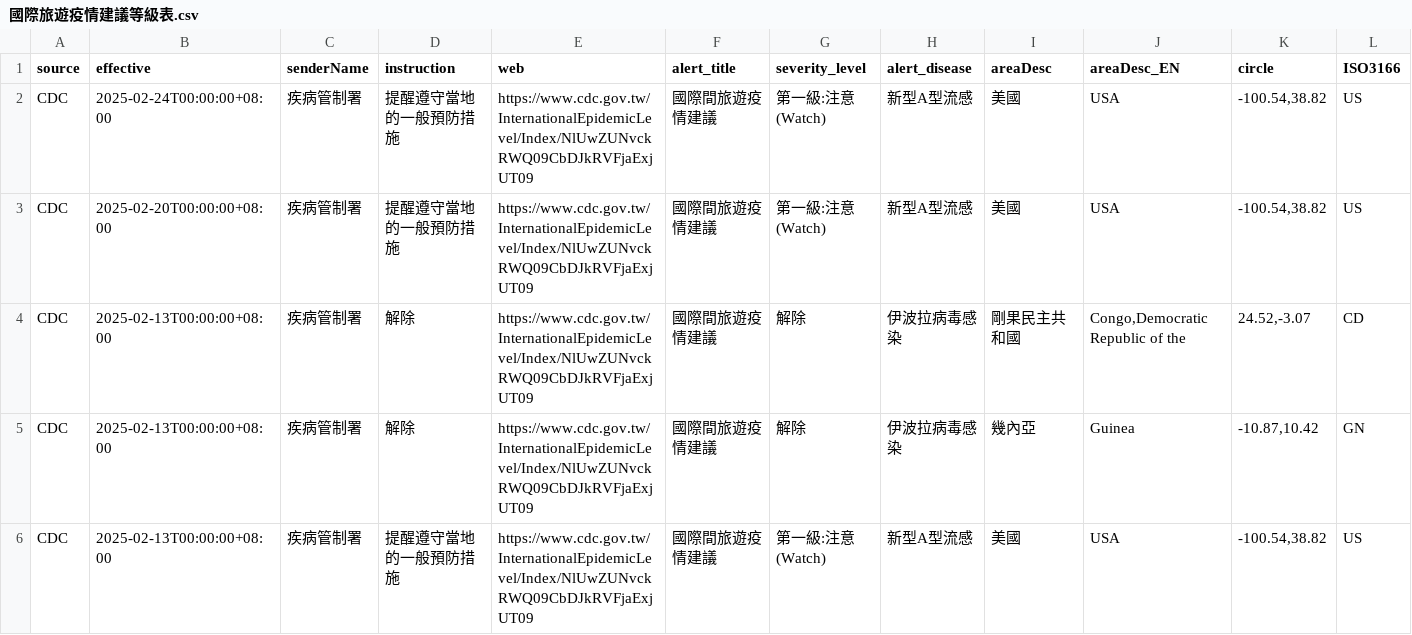
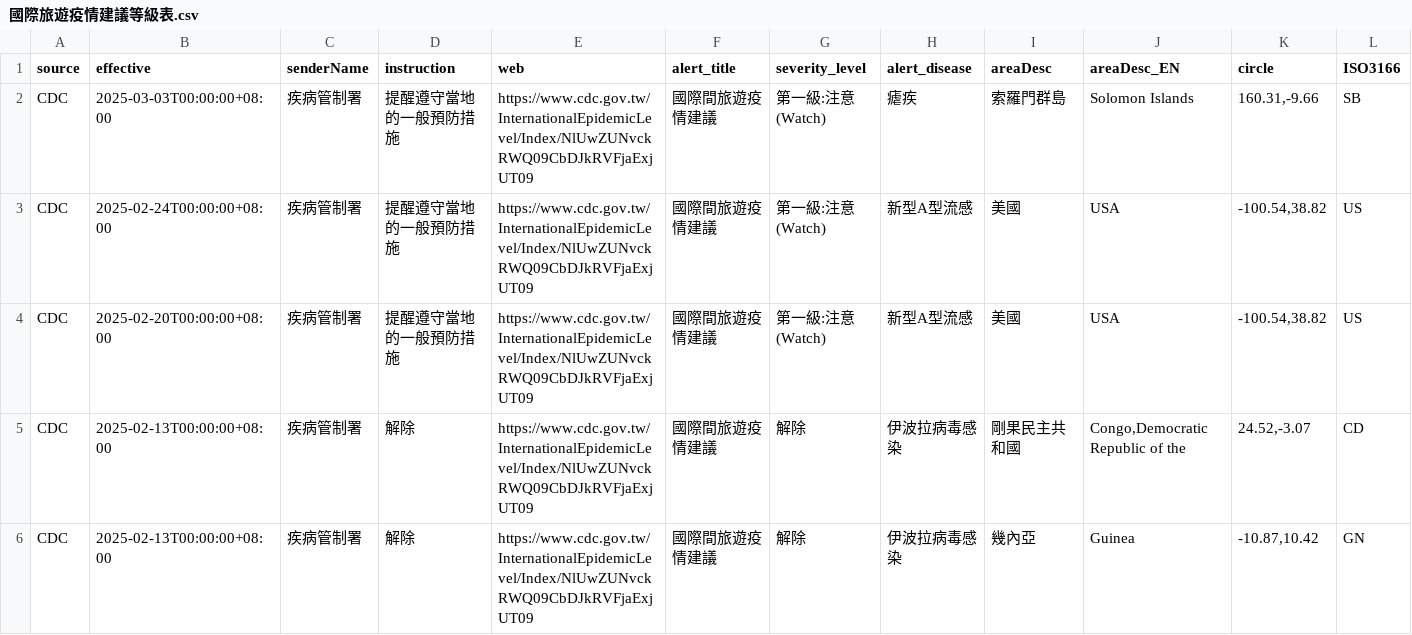
Before and after one commit to doggy8088/cdc-data, a CSV file: data/國際旅遊疫情建議等級表/國際旅遊疫情建議等級表.csv, drawn as a sheet; only a part is shown; the shorter side is filled out with more unchanged rows; rows hold the shown columns only; the diff names each change by its address in the sheet, - before the commit and + after, or states it on an @@ line.

```diff
--- a/data/國際旅遊疫情建議等級表/國際旅遊疫情建議等級表.csv
+++ b/data/國際旅遊疫情建議等級表/國際旅遊疫情建議等級表.csv
+row 2: CDC | 2025-03-03T00:00:00+08:00 | 疾病管制署 | 提醒遵守當地的一般預防措施 | https://www.cdc.gov.tw/InternationalEpidemicLevel/Index/NlUwZUNvckRWQ09CbDJkRVFjaExjUT09 | 國際間旅遊疫情建議 | 第一級:注意(Watch) | 瘧疾 | 索羅門群島 | Solomon Islands | 160.31,-9.66 | SB
```
Also changed, not shown: data/近12個月登革熱病媒蚊調查資料/近12個月登革熱病媒蚊調查資料 - 屏東縣.csv, data/近12個月登革熱病媒蚊調查資料/近12個月登革熱病媒蚊調查資料 - 高雄市.csv, 2 other files.
